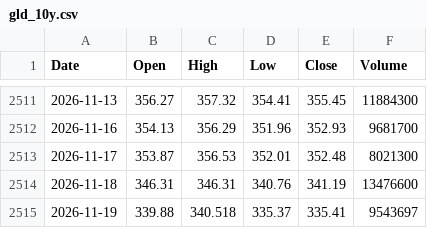
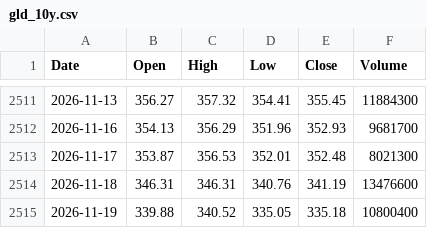
Before and after one commit to anandtpatel/GLD-data, a CSV file: gld_10y.csv, drawn as a sheet; only a part is shown, gaps mark what is left out.

```diff
--- a/gld_10y.csv
+++ b/gld_10y.csv
@@ -2514,2 +2514,2 @@ Date,Open,High,Low,Close,Volume
 2026-11-18,346.31,346.31,340.76,341.19,13476600
-2026-11-19,339.88,340.518,335.37,335.41,9543697
+2026-11-19,339.88,340.52,335.05,335.18,10800400
```
Also changed, not shown: data/macro.csv, 2 other files.
